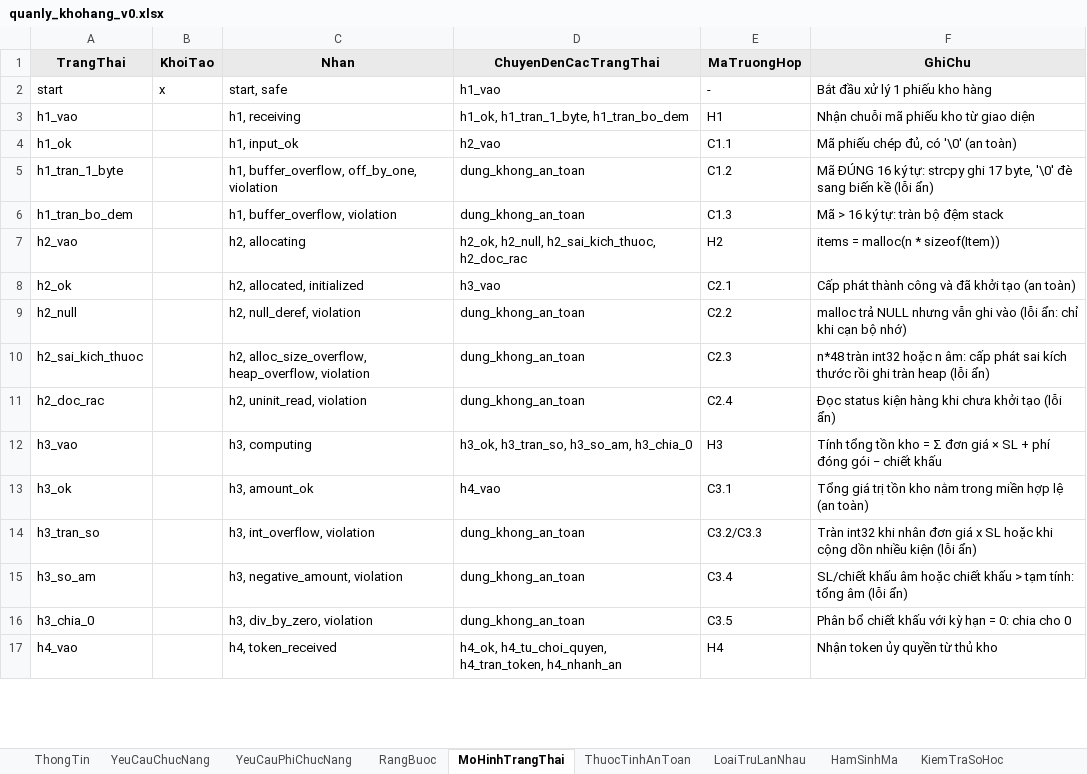
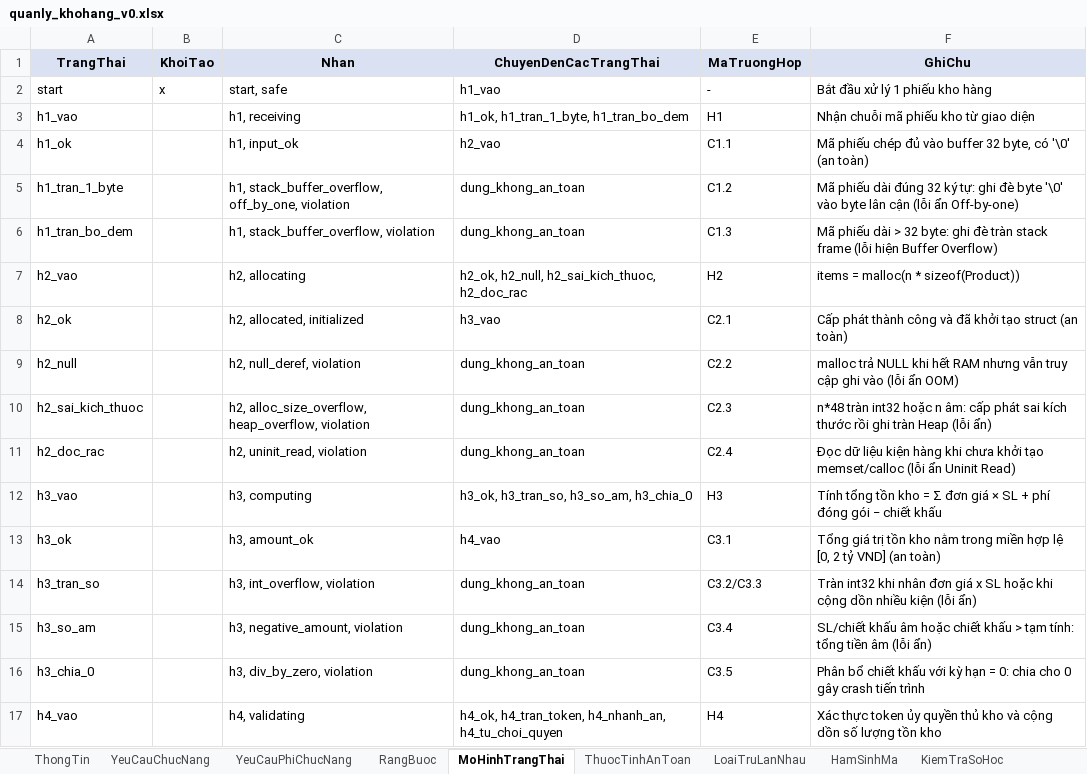
Before and after one commit to trangnguyenkieu927/ATPM_Group_04_inventory-memory-audit, an Excel workbook: 01_spec/quanly_khohang_v0.xlsx, sheet MoHinhTrangThai, drawn as a sheet; only a part is shown; values as stored, in another font and other column widths than the file's, no borders; the diff covers the shown part only; the diff names each change by its address in the sheet, - before the commit and + after, or states it on an @@ line.

Commit message:
cập nhật: đồng bộ đặc tả tổng hợp quanly_khohang_v0.xlsx, đồng bộ json m1 m2 m3 và bổ sung bộ kiểm chứng chuyên sâu m2

```diff
--- a/01_spec/quanly_khohang_v0.xlsx (sheet MoHinhTrangThai)
+++ b/01_spec/quanly_khohang_v0.xlsx (sheet MoHinhTrangThai)
-F4 (GhiChu): Mã phiếu chép đủ, có '\0' (an toàn)
+F4 (GhiChu): Mã phiếu chép đủ vào buffer 32 byte, có '\0' (an toàn)
-C5 (Nhan): h1, buffer_overflow, off_by_one, violation
+C5 (Nhan): h1, stack_buffer_overflow, off_by_one, violation
-F5 (GhiChu): Mã ĐÚNG 16 ký tự: strcpy ghi 17 byte, '\0' đè sang biến kề (lỗi ẩn)
+F5 (GhiChu): Mã phiếu dài đúng 32 ký tự: ghi đè byte '\0' vào byte lân cận (lỗi ẩn Off-by-one)
-C6 (Nhan): h1, buffer_overflow, violation
+C6 (Nhan): h1, stack_buffer_overflow, violation
-F6 (GhiChu): Mã > 16 ký tự: tràn bộ đệm stack
+F6 (GhiChu): Mã phiếu dài > 32 byte: ghi đè tràn stack frame (lỗi hiện Buffer Overflow)
-F7 (GhiChu): items = malloc(n * sizeof(Item))
+F7 (GhiChu): items = malloc(n * sizeof(Product))
-F8 (GhiChu): …khởi tạo (an toàn)
+F8 (GhiChu): …khởi tạo struct (an toàn)
-F9 (GhiChu): …trả NULL nhưng vẫn ghi vào (lỗi ẩn: chỉ khi cạn bộ nhớ)
+F9 (GhiChu): …trả NULL khi hết RAM nhưng vẫn truy cập ghi vào (lỗi ẩn OOM)
-F10 (GhiChu): …ghi tràn heap (lỗi ẩn)
+F10 (GhiChu): …ghi tràn Heap (lỗi ẩn)
-F11 (GhiChu): Đọc status kiện hàng khi chưa khởi tạo (lỗi ẩn)
+F11 (GhiChu): Đọc dữ liệu kiện hàng khi chưa khởi tạo memset/calloc (lỗi ẩn Uninit Read)
-F13 (GhiChu): …hợp lệ (an toàn)
+F13 (GhiChu): …hợp lệ [0, 2 tỷ VND] (an toàn)
-F15 (GhiChu): …tính: tổng âm (lỗi…
+F15 (GhiChu): …tính: tổng tiền âm (lỗi…
-F16 (GhiChu): …cho 0
+F16 (GhiChu): …cho 0 gây crash tiến trình
-C17 (Nhan): h4, token_received
+C17 (Nhan): h4, validating
-D17 (ChuyenDenCacTrangThai): h4_ok, h4_tu_choi_quyen, h4_tran_token, h4_nhanh_an
+D17 (ChuyenDenCacTrangThai): h4_ok, h4_tran_token, h4_nhanh_an, h4_tu_choi_quyen
-F17 (GhiChu): Nhận token ủy quyền từ thủ kho
+F17 (GhiChu): Xác thực token ủy quyền thủ kho và cộng dồn số lượng tồn kho
```
Also changed, not shown: 1 added row, 1 removed row and 26 edited cells elsewhere in this sheet, sheet TestCase, sheet HamSinhMa, sheet YeuCauChucNang, sheet KiemTraSoHoc, sheet ThuocTinhAnToan, sheet YeuCauPhiChucNang, 3 more sheets, 8 other files.
